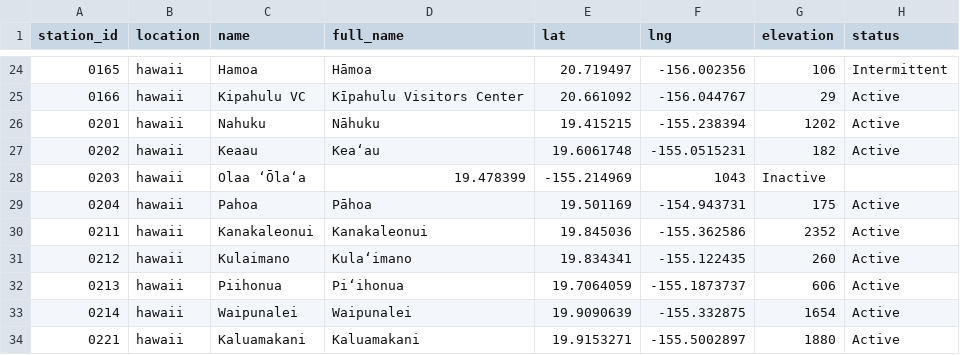
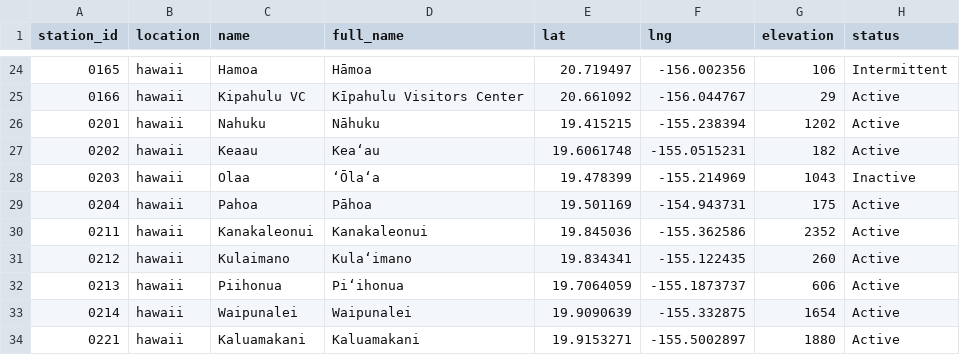
Before and after one commit to HCDP/loggernet_station_data, a CSV file: csv_data/stations/station_metadata.csv, drawn as a sheet; only a part is shown, gaps mark what is left out.

Commit message:
fix 0203

```diff
--- a/csv_data/stations/station_metadata.csv
+++ b/csv_data/stations/station_metadata.csv
@@ -27,3 +27,3 @@ station_id,location,name,full_name,lat,lng,elevation,status
 0202,hawaii,Keaau,Keaʻau,19.6061748,-155.0515231,182,Active
-0203,hawaii,Olaa	ʻŌlaʻa,19.478399,-155.214969,1043,Inactive
+0203,hawaii,Olaa,ʻŌlaʻa,19.478399,-155.214969,1043,Inactive
 0204,hawaii,Pahoa,Pāhoa,19.501169,-154.943731,175,Active
```
